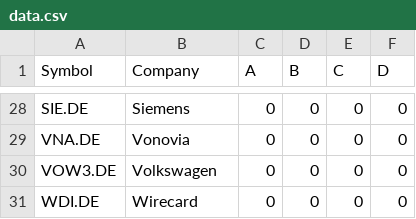
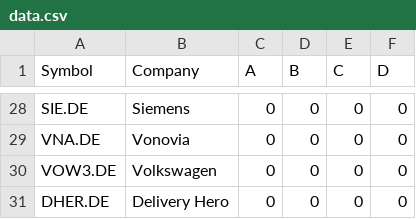
Before and after one commit to TLDudda/TUD_TradingGame_WS2021, a CSV file: data.csv, drawn as a sheet; only a part is shown, gaps mark what is left out.

Commit message:
Update data.csv

```diff
--- a/data.csv
+++ b/data.csv
@@ -30,2 +30,2 @@ VNA.DE;Vonovia;0;0;0;0
 VOW3.DE;Volkswagen;0;0;0;0
-WDI.DE;Wirecard;0;0;0;0
+DHER.DE;Delivery Hero;0;0;0;0
```
